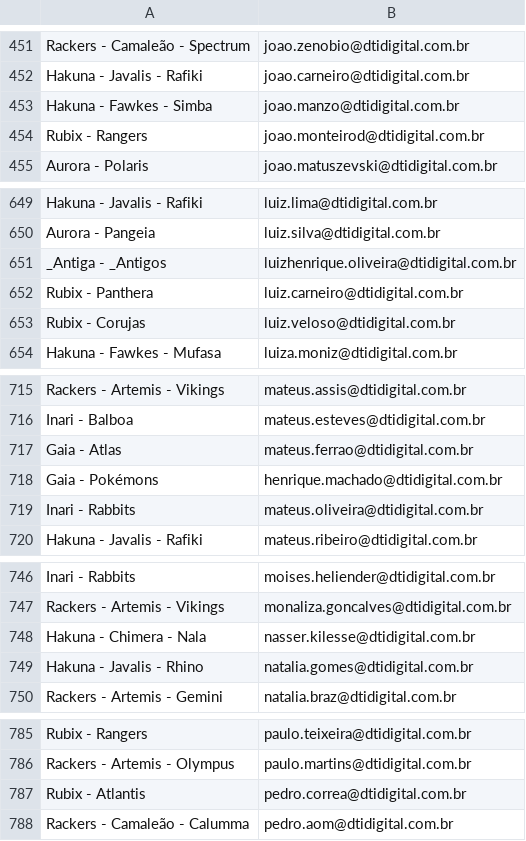
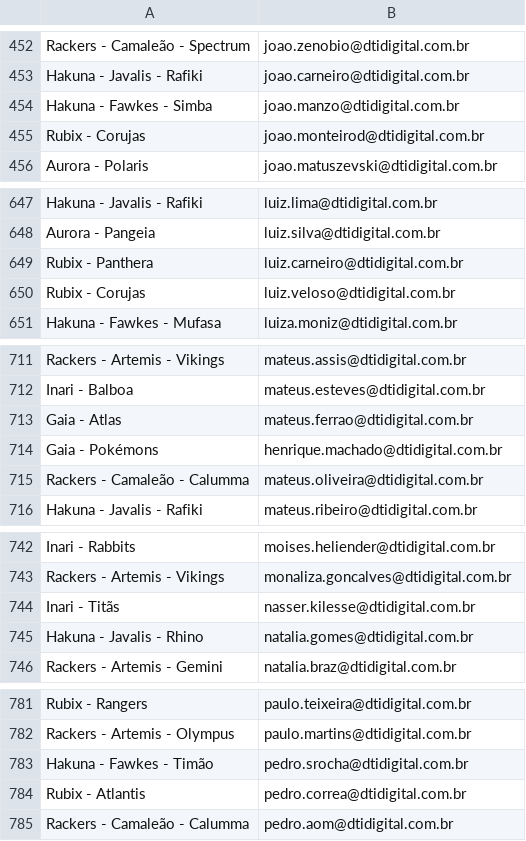
Before and after one commit to InfraestruturaDti/InfraestruturaDti.github.io, a CSV file: ProjetoFotos/ListaTribos.csv, drawn as a sheet; only a part is shown, gaps mark what is left out; the diff covers the shown part only.

```diff
--- a/ProjetoFotos/ListaTribos.csv
+++ b/ProjetoFotos/ListaTribos.csv
@@ -453,3 +454,3 @@
 "Hakuna - Fawkes - Simba","joao.manzo@dtidigital.com.br"
-"Rubix - Rangers","joao.monteirod@dtidigital.com.br"
+"Rubix - Corujas","joao.monteirod@dtidigital.com.br"
 "Aurora - Polaris","joao.matuszevski@dtidigital.com.br"
@@ -650,3 +648,2 @@
 "Aurora - Pangeia","luiz.silva@dtidigital.com.br"
-"_Antiga - _Antigos","luizhenrique.oliveira@dtidigital.com.br"
 "Rubix - Panthera","luiz.carneiro@dtidigital.com.br"
@@ -718,3 +714,3 @@
 "Gaia - Pokémons","henrique.machado@dtidigital.com.br"
-"Inari - Rabbits","mateus.oliveira@dtidigital.com.br"
+"Rackers - Camaleão - Calumma","mateus.oliveira@dtidigital.com.br"
 "Hakuna - Javalis - Rafiki","mateus.ribeiro@dtidigital.com.br"
@@ -747,3 +743,3 @@
 "Rackers - Artemis - Vikings","monaliza.goncalves@dtidigital.com.br"
-"Hakuna - Chimera - Nala","nasser.kilesse@dtidigital.com.br"
+"Inari - Titãs","nasser.kilesse@dtidigital.com.br"
 "Hakuna - Javalis - Rhino","natalia.gomes@dtidigital.com.br"
@@ -786,2 +782,3 @@
 "Rackers - Artemis - Olympus","paulo.martins@dtidigital.com.br"
+"Hakuna - Fawkes - Timão","pedro.srocha@dtidigital.com.br"
 "Rubix - Atlantis","pedro.correa@dtidigital.com.br"
```
Also changed, not shown: 4 added rows, 7 removed rows, 2 moved rows and 3 edited cells elsewhere in this file.
